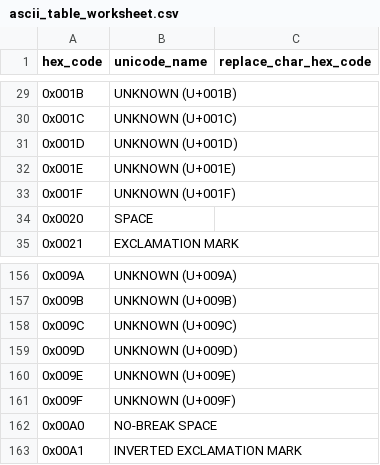
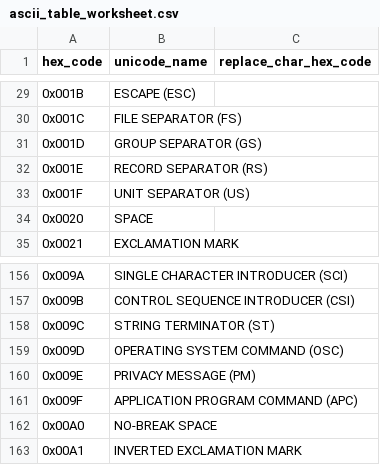
Before and after one commit to DS54321/pharmaverseutils, a CSV file: R/ascii_table_worksheet.csv, drawn as a sheet; only a part is shown, gaps mark what is left out; the diff covers the shown part only.

```diff
--- a/R/ascii_table_worksheet.csv
+++ b/R/ascii_table_worksheet.csv
@@ -29,6 +29,6 @@
-"0x001B","UNKNOWN (U+001B)",
-"0x001C","UNKNOWN (U+001C)",
-"0x001D","UNKNOWN (U+001D)",
-"0x001E","UNKNOWN (U+001E)",
-"0x001F","UNKNOWN (U+001F)",
+"0x001B","ESCAPE (ESC)",
+"0x001C","FILE SEPARATOR (FS)",
+"0x001D","GROUP SEPARATOR (GS)",
+"0x001E","RECORD SEPARATOR (RS)",
+"0x001F","UNIT SEPARATOR (US)",
 "0x0020","SPACE",
@@ -156,7 +156,7 @@
-"0x009A","UNKNOWN (U+009A)",
-"0x009B","UNKNOWN (U+009B)",
-"0x009C","UNKNOWN (U+009C)",
-"0x009D","UNKNOWN (U+009D)",
-"0x009E","UNKNOWN (U+009E)",
-"0x009F","UNKNOWN (U+009F)",
+"0x009A","SINGLE CHARACTER INTRODUCER (SCI)",
+"0x009B","CONTROL SEQUENCE INTRODUCER (CSI)",
+"0x009C","STRING TERMINATOR (ST)",
+"0x009D","OPERATING SYSTEM COMMAND (OSC)",
+"0x009E","PRIVACY MESSAGE (PM)",
+"0x009F","APPLICATION PROGRAM COMMAND (APC)",
 "0x00A0","NO-BREAK SPACE",
```
Also changed, not shown: 54 edited cells elsewhere in this file, 8 other files.
